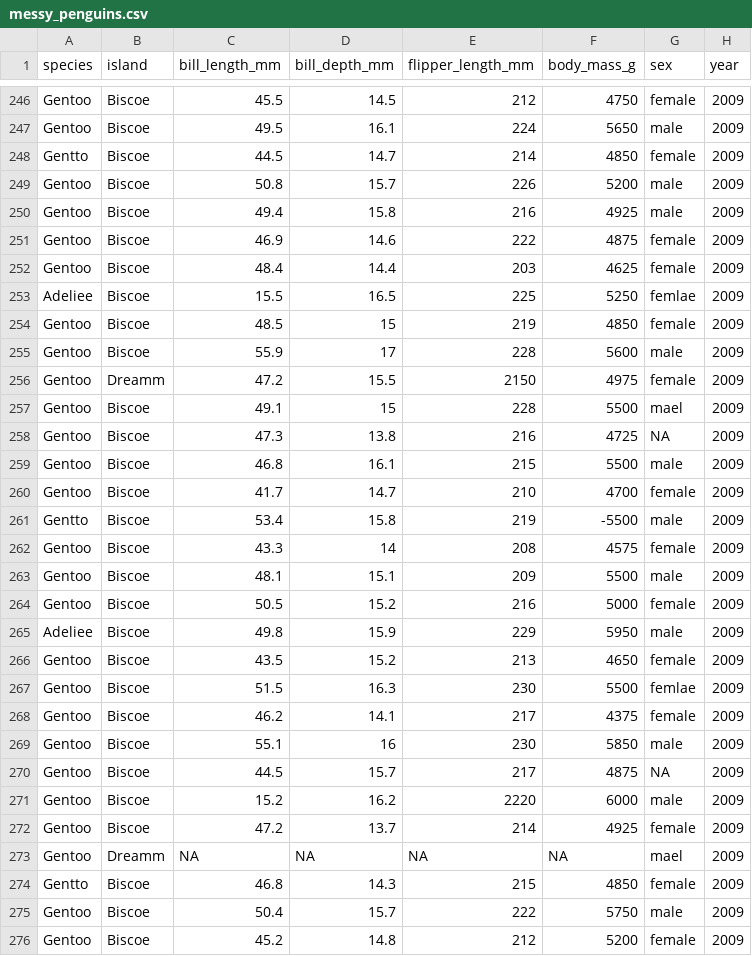
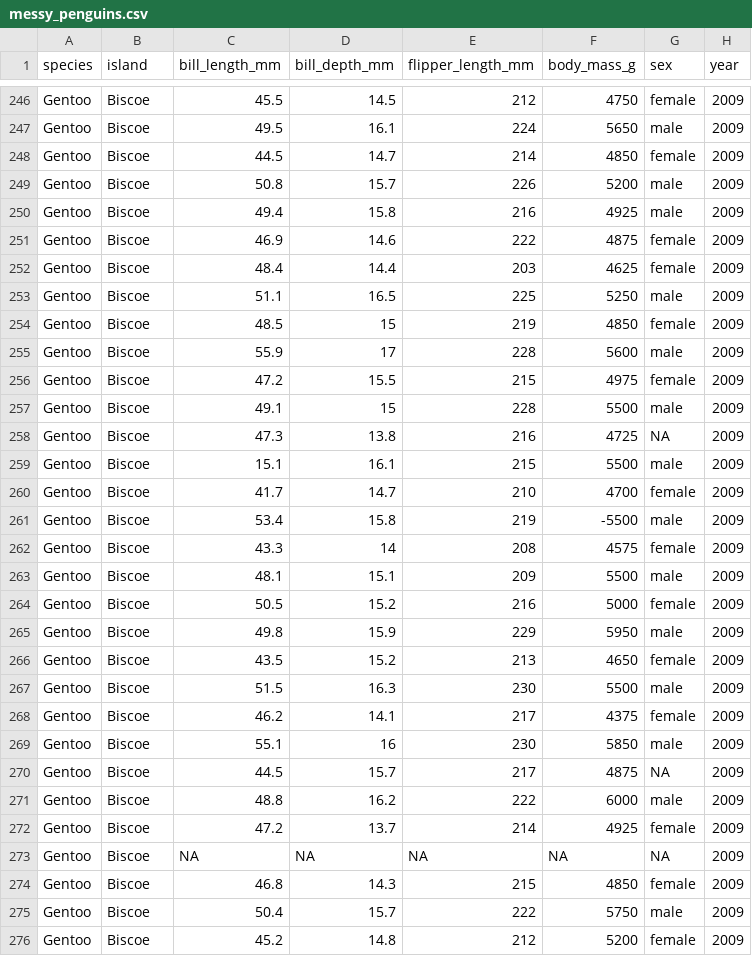
Before and after one commit to sandraemry/CSEE_DataWrangling, a CSV file: content/data/messy_penguins.csv, drawn as a sheet; only a part is shown, gaps mark what is left out; the diff covers the shown part only.

```diff
--- a/content/data/messy_penguins.csv
+++ b/content/data/messy_penguins.csv
@@ -247,3 +247,3 @@
 "Gentoo","Biscoe",49.5,16.1,224,5650,"male","2009"
-"Gentto","Biscoe",44.5,14.7,214,4850,"female","2009"
+"Gentoo","Biscoe",44.5,14.7,214,4850,"female","2009"
 "Gentoo","Biscoe",50.8,15.7,226,5200,"male","2009"
@@ -252,11 +252,11 @@
 "Gentoo","Biscoe",48.4,14.4,203,4625,"female","2009"
-"Adeliee","Biscoe",15.5,16.5,225,5250,"femlae","2009"
+"Gentoo","Biscoe",51.1,16.5,225,5250,"male","2009"
 "Gentoo","Biscoe",48.5,15,219,4850,"female","2009"
 "Gentoo","Biscoe",55.9,17,228,5600,"male","2009"
-"Gentoo","Dreamm",47.2,15.5,2150,4975,"female","2009"
-"Gentoo","Biscoe",49.1,15,228,5500,"mael","2009"
+"Gentoo","Biscoe",47.2,15.5,215,4975,"female","2009"
+"Gentoo","Biscoe",49.1,15,228,5500,"male","2009"
 "Gentoo","Biscoe",47.3,13.8,216,4725,NA,"2009"
-"Gentoo","Biscoe",46.8,16.1,215,5500,"male","2009"
+"Gentoo","Biscoe",15.1,16.1,215,5500,"male","2009"
 "Gentoo","Biscoe",41.7,14.7,210,4700,"female","2009"
-"Gentto","Biscoe",53.4,15.8,219,-5500,"male","2009"
+"Gentoo","Biscoe",53.4,15.8,219,-5500,"male","2009"
 "Gentoo","Biscoe",43.3,14,208,4575,"female","2009"
@@ -264,5 +264,5 @@
 "Gentoo","Biscoe",50.5,15.2,216,5000,"female","2009"
-"Adeliee","Biscoe",49.8,15.9,229,5950,"male","2009"
+"Gentoo","Biscoe",49.8,15.9,229,5950,"male","2009"
 "Gentoo","Biscoe",43.5,15.2,213,4650,"female","2009"
-"Gentoo","Biscoe",51.5,16.3,230,5500,"femlae","2009"
+"Gentoo","Biscoe",51.5,16.3,230,5500,"male","2009"
 "Gentoo","Biscoe",46.2,14.1,217,4375,"female","2009"
@@ -270,6 +270,6 @@
 "Gentoo","Biscoe",44.5,15.7,217,4875,NA,"2009"
-"Gentoo","Biscoe",15.2,16.2,2220,6000,"male","2009"
+"Gentoo","Biscoe",48.8,16.2,222,6000,"male","2009"
 "Gentoo","Biscoe",47.2,13.7,214,4925,"female","2009"
-"Gentoo","Dreamm",NA,NA,NA,NA,"mael","2009"
-"Gentto","Biscoe",46.8,14.3,215,4850,"female","2009"
+"Gentoo","Biscoe",NA,NA,NA,NA,NA,"2009"
+"Gentoo","Biscoe",46.8,14.3,215,4850,"female","2009"
 "Gentoo","Biscoe",50.4,15.7,222,5750,"male","2009"
```
Also changed, not shown: 150 edited cells elsewhere in this file, 1 other file.
